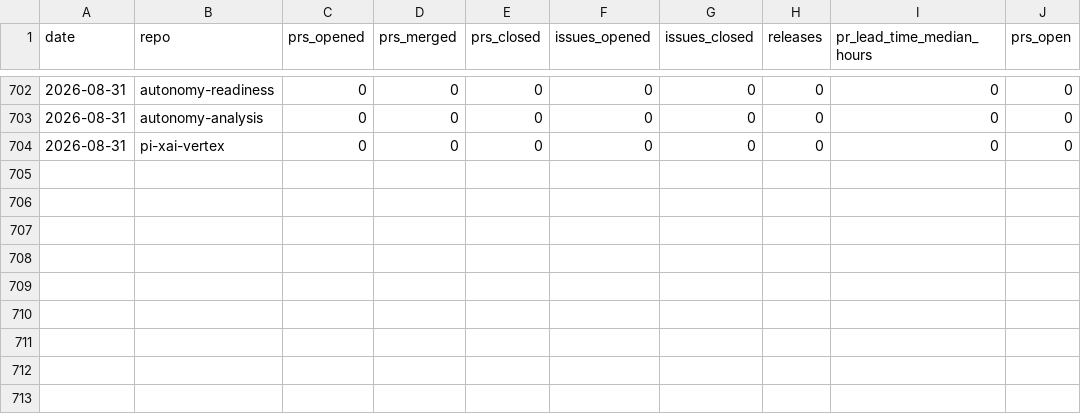
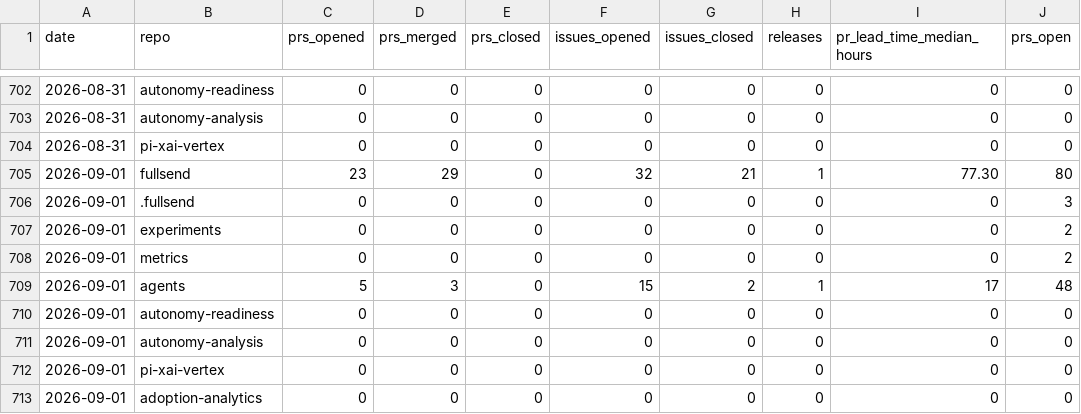
Before and after one commit to fullsend-ai/metrics, a CSV file: docs/metrics.csv, drawn as a sheet; only a part is shown, gaps mark what is left out; the diff names each change by its address in the sheet, - before the commit and + after, or states it on an @@ line.

```diff
--- a/docs/metrics.csv
+++ b/docs/metrics.csv
+row 705: 2026-09-01 | fullsend | 23 | 29 | 0 | 32 | 21 | 1 | 77.30 | 80
+row 706: 2026-09-01 | .fullsend | 0 | 0 | 0 | 0 | 0 | 0 | 0 | 3
+row 707: 2026-09-01 | experiments | 0 | 0 | 0 | 0 | 0 | 0 | 0 | 2
+row 708: 2026-09-01 | metrics | 0 | 0 | 0 | 0 | 0 | 0 | 0 | 2
+row 709: 2026-09-01 | agents | 5 | 3 | 0 | 15 | 2 | 1 | 17 | 48
+row 710: 2026-09-01 | autonomy-readiness | 0 | 0 | 0 | 0 | 0 | 0 | 0 | 0
+row 711: 2026-09-01 | autonomy-analysis | 0 | 0 | 0 | 0 | 0 | 0 | 0 | 0
+row 712: 2026-09-01 | pi-xai-vertex | 0 | 0 | 0 | 0 | 0 | 0 | 0 | 0
+row 713: 2026-09-01 | adoption-analytics | 0 | 0 | 0 | 0 | 0 | 0 | 0 | 0
```
Also changed, not shown: docs/community-details.csv, docs/community.csv, 5 other files.
